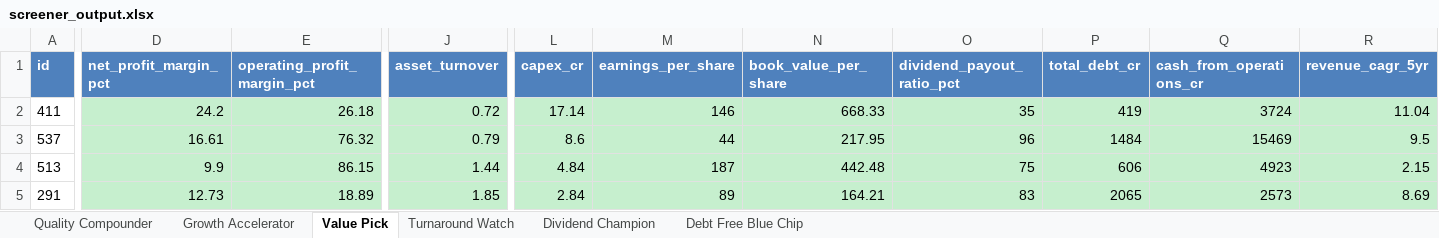
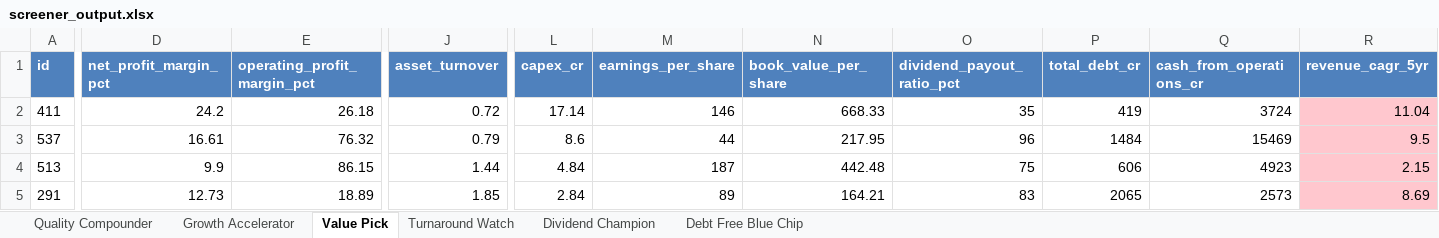
Before and after one commit to anilpachar-tech/nifty100-financial-intelligence-platform, an Excel workbook: output/screener_output.xlsx, sheet Value Pick, drawn as a sheet; only a part is shown, gaps mark what is left out; values as stored, in another font and other column widths than the file's, no borders; the diff covers the shown part only; the diff names each change by its address in the sheet, - before the commit and + after, or states it on an @@ line.

```diff
--- a/output/screener_output.xlsx (sheet Value Pick)
+++ b/output/screener_output.xlsx (sheet Value Pick)
-D2:E5 fill: #C6EFCE
+D2:E5 fill: none
-J2:J5 fill: #C6EFCE
+J2:J5 fill: none
-L2:Q5 fill: #C6EFCE
+L2:Q5 fill: none
-R2:R5 fill: #C6EFCE
+R2:R5 fill: #FFC7CE
```
Also changed, not shown: cell formats elsewhere in this sheet, sheet Turnaround Watch, sheet Quality Compounder, sheet Growth Accelerator, sheet Dividend Champion, sheet Debt Free Blue Chip, 6 other files.
